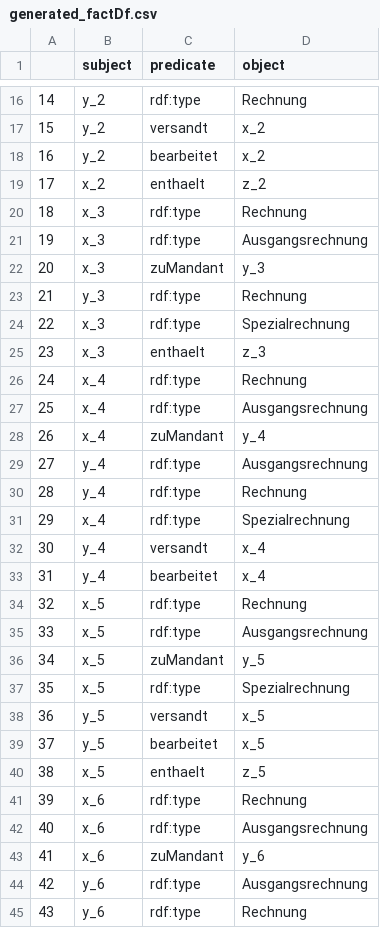
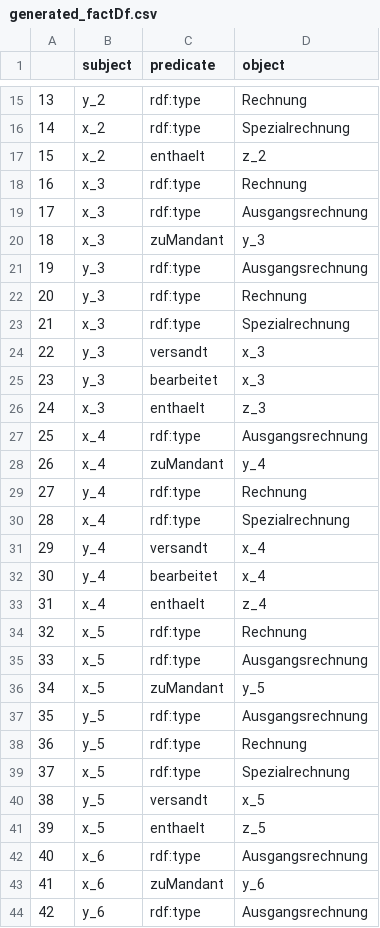
Before and after one commit to EnexaProject/enexa-tensor-reasoning, a CSV file: examples/learning/synthetic_test_data/synthetic_accounting/generated_factDf.csv, drawn as a sheet; only a part is shown, gaps mark what is left out; the shorter side is filled out with more unchanged rows; removed rows and columns are numbered as before the commit, all else as after; the diff covers the shown part only; the diff names each change by its address in the sheet, - before the commit and + after, or states it on an @@ line.

Commit message:
First Benchmarking Experiments on Accounting Example

```diff
--- a/examples/learning/synthetic_test_data/synthetic_accounting/generated_factDf.csv
+++ b/examples/learning/synthetic_test_data/synthetic_accounting/generated_factDf.csv
@@ column A renumbered between rows 3 and 64 @@
-row 17: 15 | y_2 | versandt | x_2
-row 18: 16 | y_2 | bearbeitet | x_2
+row 16: 14 | x_2 | rdf:type | Spezialrechnung
+row 21: 19 | y_3 | rdf:type | Ausgangsrechnung
+row 24: 22 | y_3 | versandt | x_3
+row 25: 23 | y_3 | bearbeitet | x_3
-row 26: 24 | x_4 | rdf:type | Rechnung
-row 29: 27 | y_4 | rdf:type | Ausgangsrechnung
+row 33: 31 | x_4 | enthaelt | z_4
+row 37: 35 | y_5 | rdf:type | Ausgangsrechnung
+row 38: 36 | y_5 | rdf:type | Rechnung
-row 39: 37 | y_5 | bearbeitet | x_5
-row 41: 39 | x_6 | rdf:type | Rechnung
```
Also changed, not shown: 7 added rows, 12 removed rows and 1 edited cell elsewhere in this file, 7 other files.
